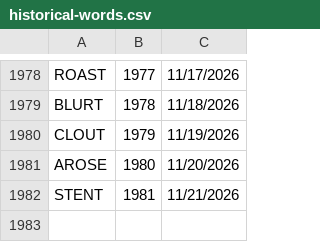
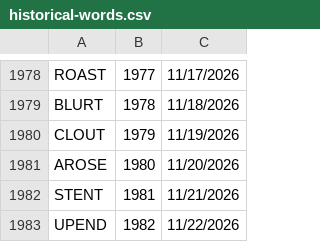
Before and after one commit to 8080Games/WordleMatch, a CSV file: wwwroot/historical-words.csv, drawn as a sheet; only a part is shown, gaps mark what is left out; the diff names each change by its address in the sheet, - before the commit and + after, or states it on an @@ line.

```diff
--- a/wwwroot/historical-words.csv
+++ b/wwwroot/historical-words.csv
+row 1983: UPEND | 1982 | 11/22/2026
```
Also changed, not shown: wwwroot/historical_hints.csv, wwwroot/used-words.csv, 1 other file.
